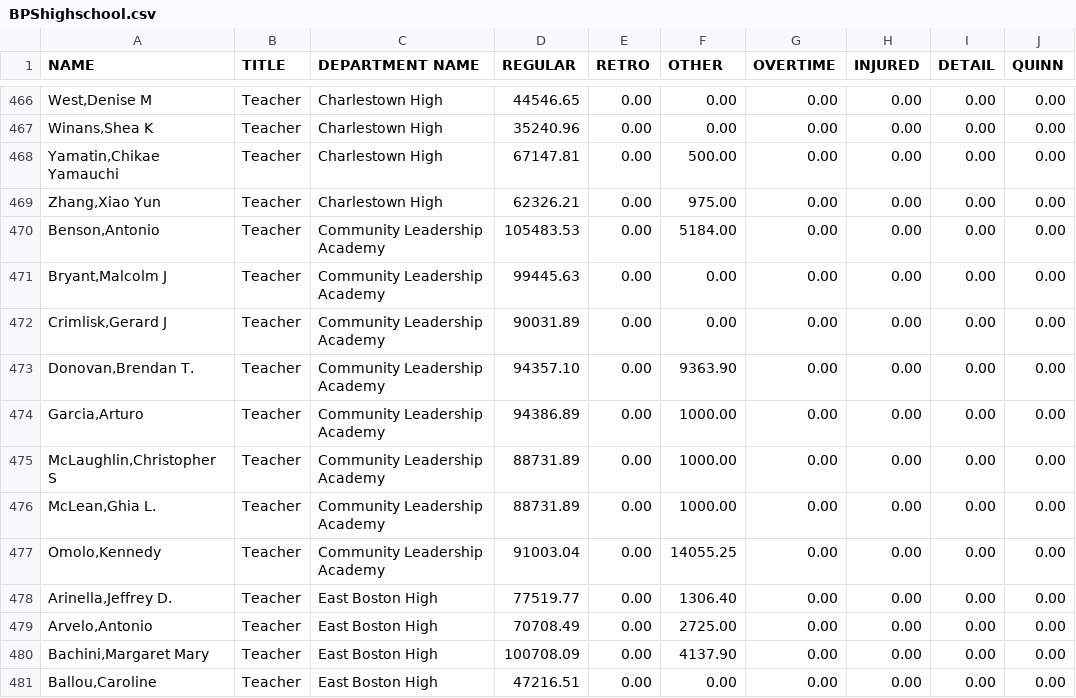
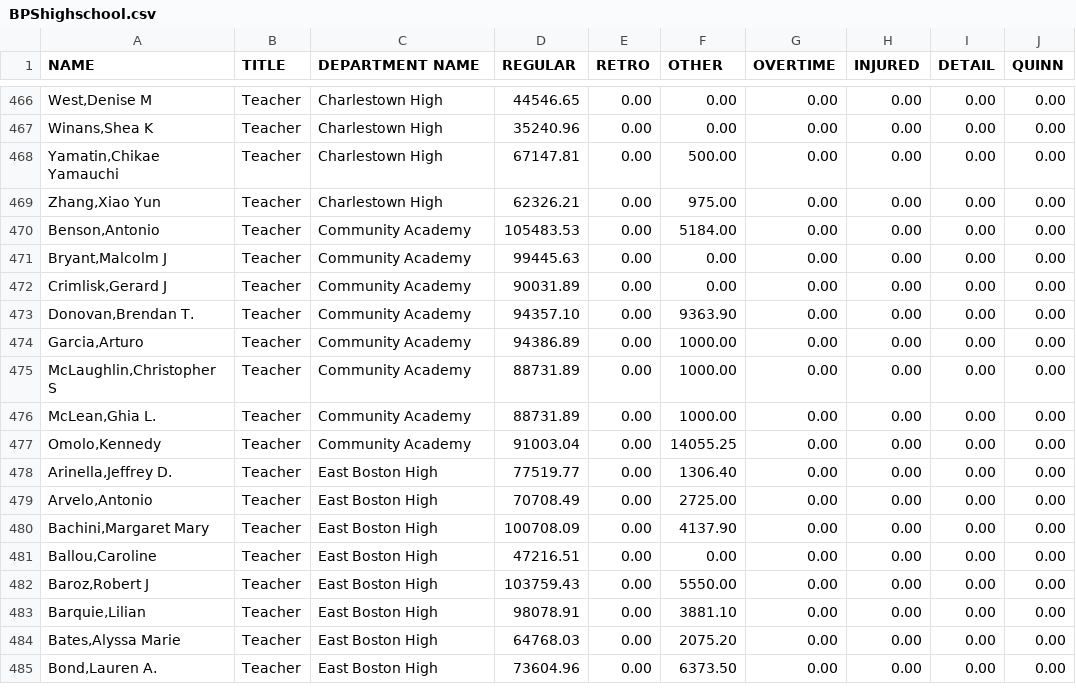
Before and after one commit to xueharry/BPS_Teacher_Salary_Visualization, a CSV file: data/BPShighschool.csv, drawn as a sheet; only a part is shown, gaps mark what is left out; the shorter side is filled out with more unchanged rows; the diff covers the shown part only; the diff names each change by its address in the sheet, - before the commit and + after, or states it on an @@ line.

```diff
--- a/data/BPShighschool.csv
+++ b/data/BPShighschool.csv
-C470:C477 (DEPARTMENT NAME): Community Leadership Academy
+C470:C477 (DEPARTMENT NAME): Community Academy
```
Also changed, not shown: 48 edited cells elsewhere in this file, 3 other files.
